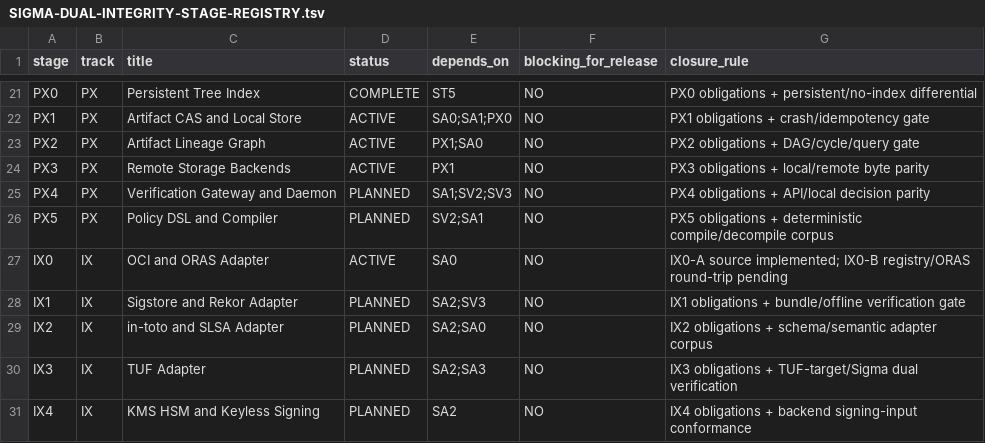
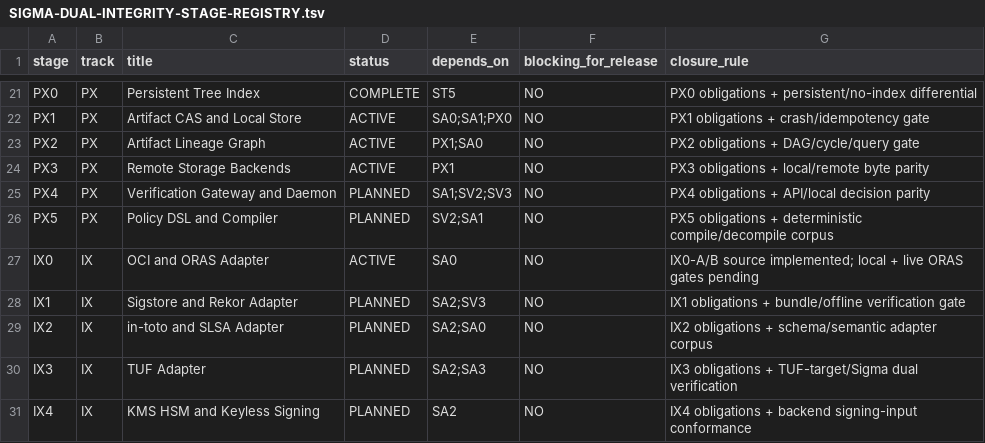
Before and after one commit to alfredoVallejoM/sigma-framework, a TSV file: docs/product-closure/SIGMA-DUAL-INTEGRITY-STAGE-REGISTRY.tsv, drawn as a sheet; only a part is shown, gaps mark what is left out.

Commit message:
ix0: update stage registry for IX0-B source closure

```diff
--- a/docs/product-closure/SIGMA-DUAL-INTEGRITY-STAGE-REGISTRY.tsv
+++ b/docs/product-closure/SIGMA-DUAL-INTEGRITY-STAGE-REGISTRY.tsv
@@ -26,3 +26,3 @@ PX4	PX	Verification Gateway and Daemon	PLANNED	SA1;SV2;SV3	NO	PX4 obligations +
 PX5	PX	Policy DSL and Compiler	PLANNED	SV2;SA1	NO	PX5 obligations + deterministic compile/decompile corpus
-IX0	IX	OCI and ORAS Adapter	ACTIVE	SA0	NO	IX0-A source implemented; IX0-B registry/ORAS round-trip pending
+IX0	IX	OCI and ORAS Adapter	ACTIVE	SA0	NO	IX0-A/B source implemented; local + live ORAS gates pending
 IX1	IX	Sigstore and Rekor Adapter	PLANNED	SA2;SV3	NO	IX1 obligations + bundle/offline verification gate
```
